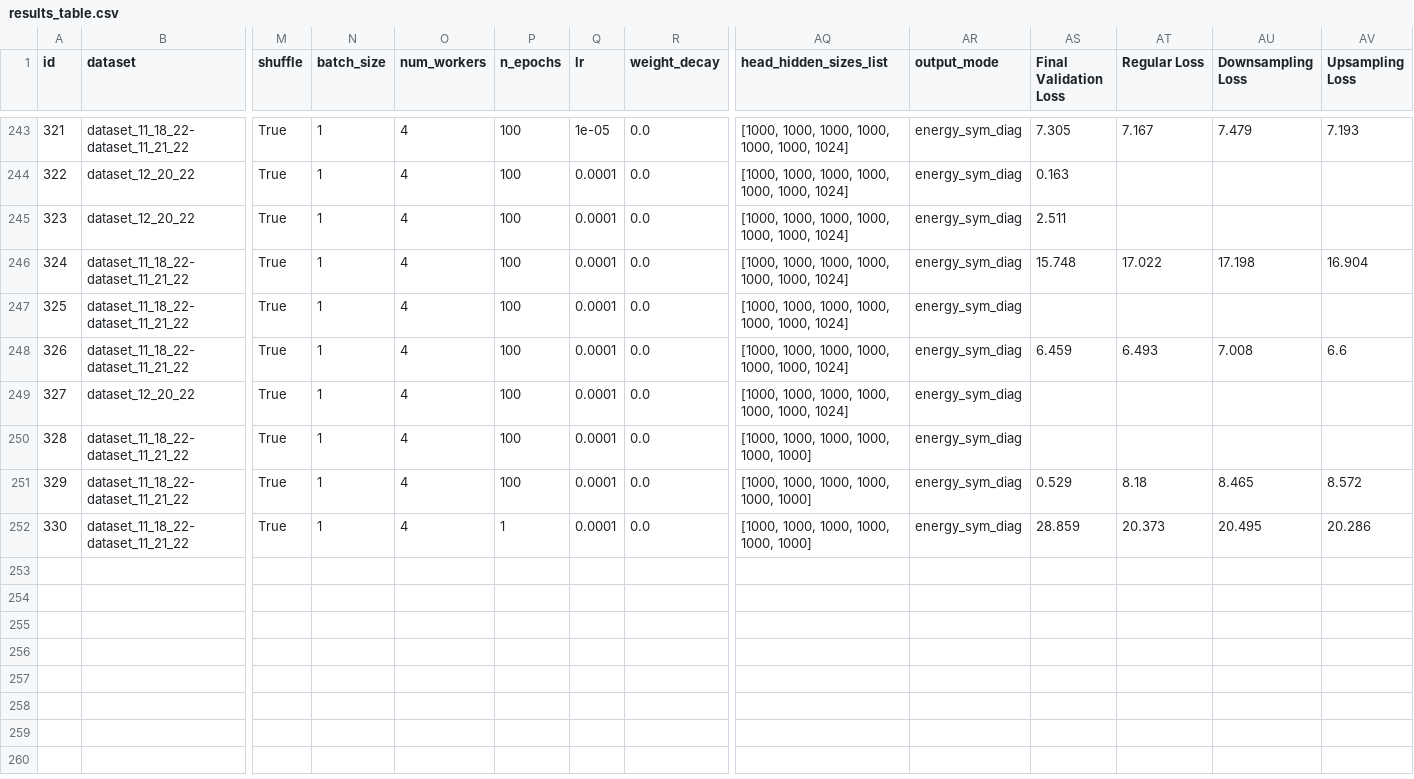
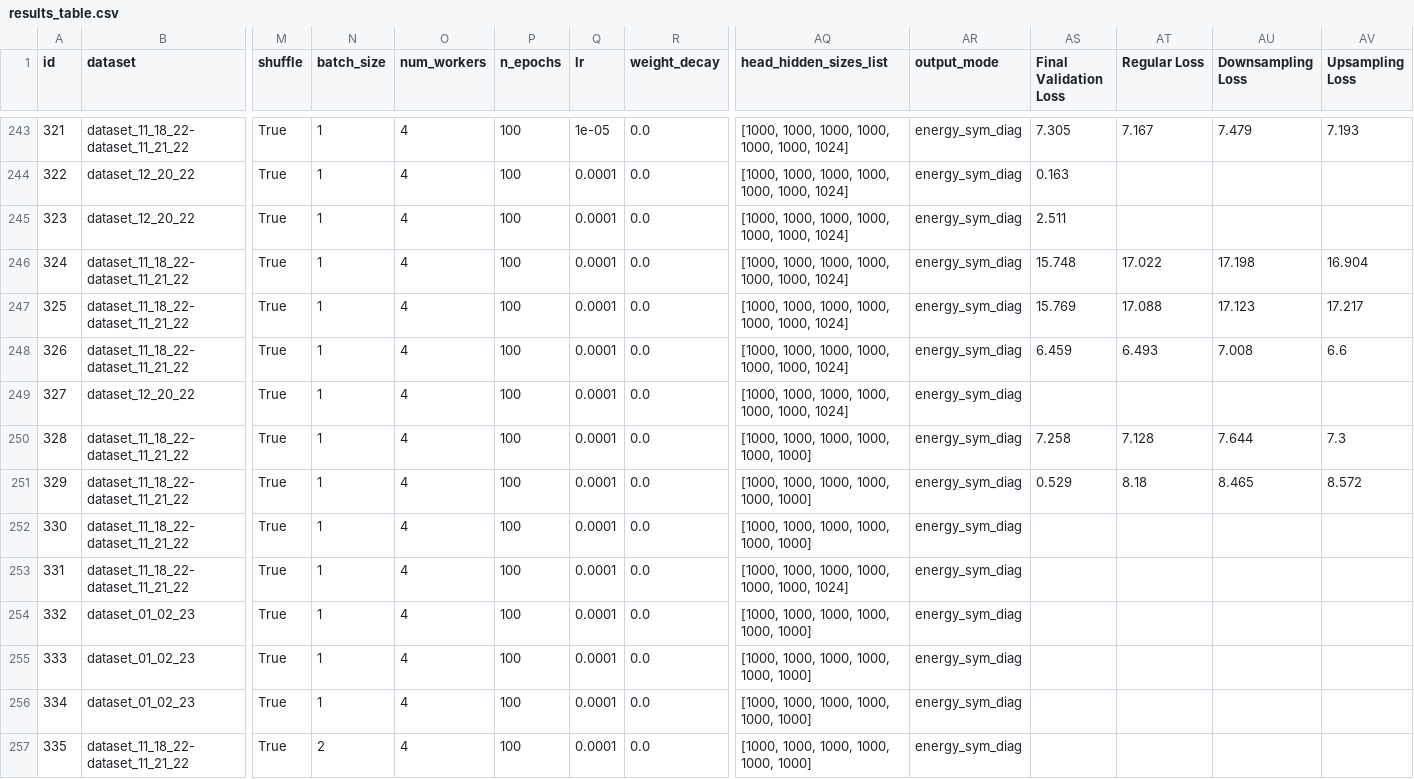
Before and after one commit to ERSchultz/sequences_to_contact_maps, a CSV file: results/ContactGNNEnergy/results_table.csv, drawn as a sheet; only a part is shown, gaps mark what is left out; rows hold the shown columns only; the diff names each change by its address in the sheet, - before the commit and + after, or states it on an @@ line.

Commit message:
fixed issue with batch size > 1 in bilinear head arch

```diff
--- a/results/ContactGNNEnergy/results_table.csv
+++ b/results/ContactGNNEnergy/results_table.csv
-AS247 (Final Validation Loss): (empty)
+AS247 (Final Validation Loss): 15.769
-AT247 (Regular Loss): (empty)
+AT247 (Regular Loss): 17.088
-AU247 (Downsampling Loss): (empty)
+AU247 (Downsampling Loss): 17.123
-AV247 (Upsampling Loss): (empty)
+AV247 (Upsampling Loss): 17.217
-AS250 (Final Validation Loss): (empty)
+AS250 (Final Validation Loss): 7.258
-AT250 (Regular Loss): (empty)
+AT250 (Regular Loss): 7.128
-AU250 (Downsampling Loss): (empty)
+AU250 (Downsampling Loss): 7.644
-AV250 (Upsampling Loss): (empty)
+AV250 (Upsampling Loss): 7.3
-P252 (n_epochs): 1
+P252 (n_epochs): 100
-AS252 (Final Validation Loss): 28.859
+AS252 (Final Validation Loss): (empty)
-AT252 (Regular Loss): 20.373
+AT252 (Regular Loss): (empty)
-AU252 (Downsampling Loss): 20.495
+AU252 (Downsampling Loss): (empty)
-AV252 (Upsampling Loss): 20.286
+AV252 (Upsampling Loss): (empty)
+row 253: 331 | dataset_11_18_22-dataset_11_21_22 | True | 1 | 4 | 100 | 0.0001 | 0.0 | [1000, 1000, 1000, 1000, 1000, 1000, 1024] | energy_sym_diag
+row 254: 332 | dataset_01_02_23 | True | 1 | 4 | 100 | 0.0001 | 0.0 | [1000, 1000, 1000, 1000, 1000, 1000] | energy_sym_diag
+row 255: 333 | dataset_01_02_23 | True | 1 | 4 | 100 | 0.0001 | 0.0 | [1000, 1000, 1000, 1000, 1000, 1000] | energy_sym_diag
+row 256: 334 | dataset_01_02_23 | True | 1 | 4 | 100 | 0.0001 | 0.0 | [1000, 1000, 1000, 1000, 1000, 1000] | energy_sym_diag
+row 257: 335 | dataset_11_18_22-dataset_11_21_22 | True | 2 | 4 | 100 | 0.0001 | 0.0 | [1000, 1000, 1000, 1000, 1000, 1000] | energy_sym_diag
```
Also changed, not shown: 7 other files.
